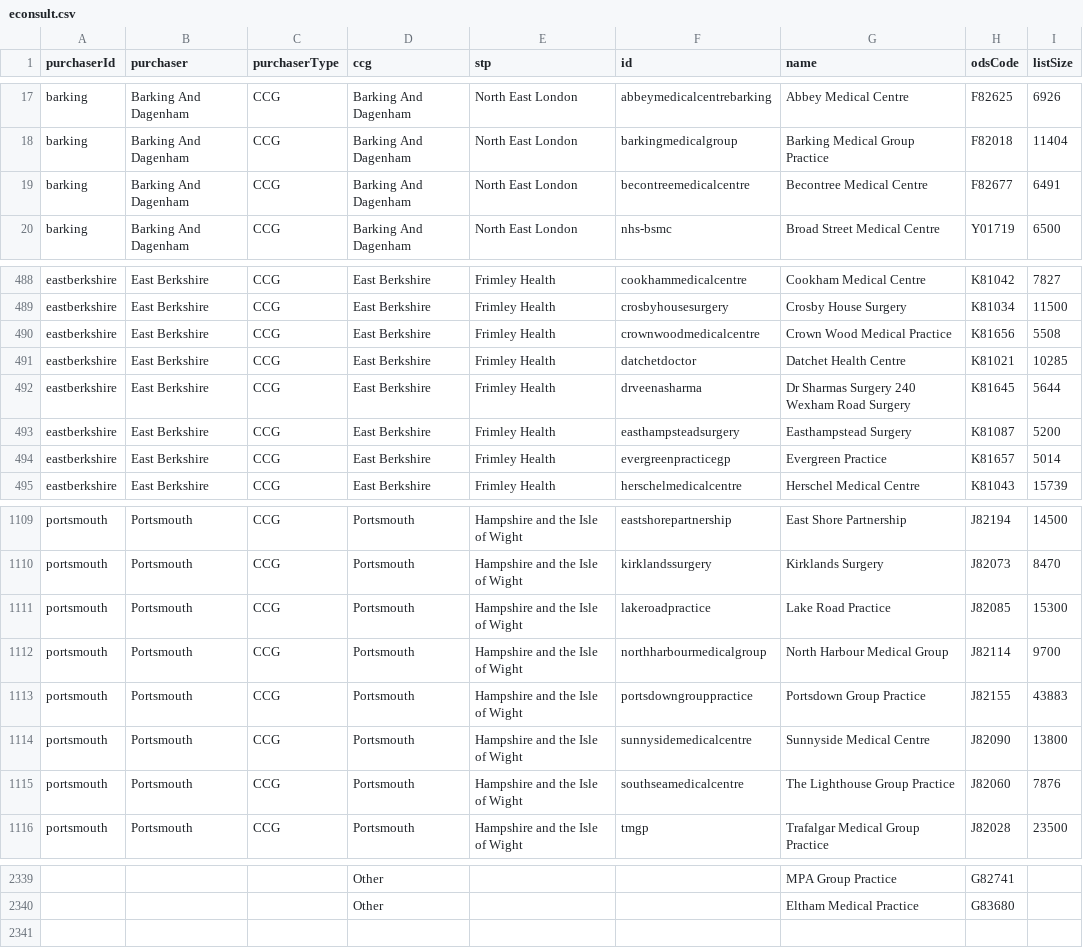
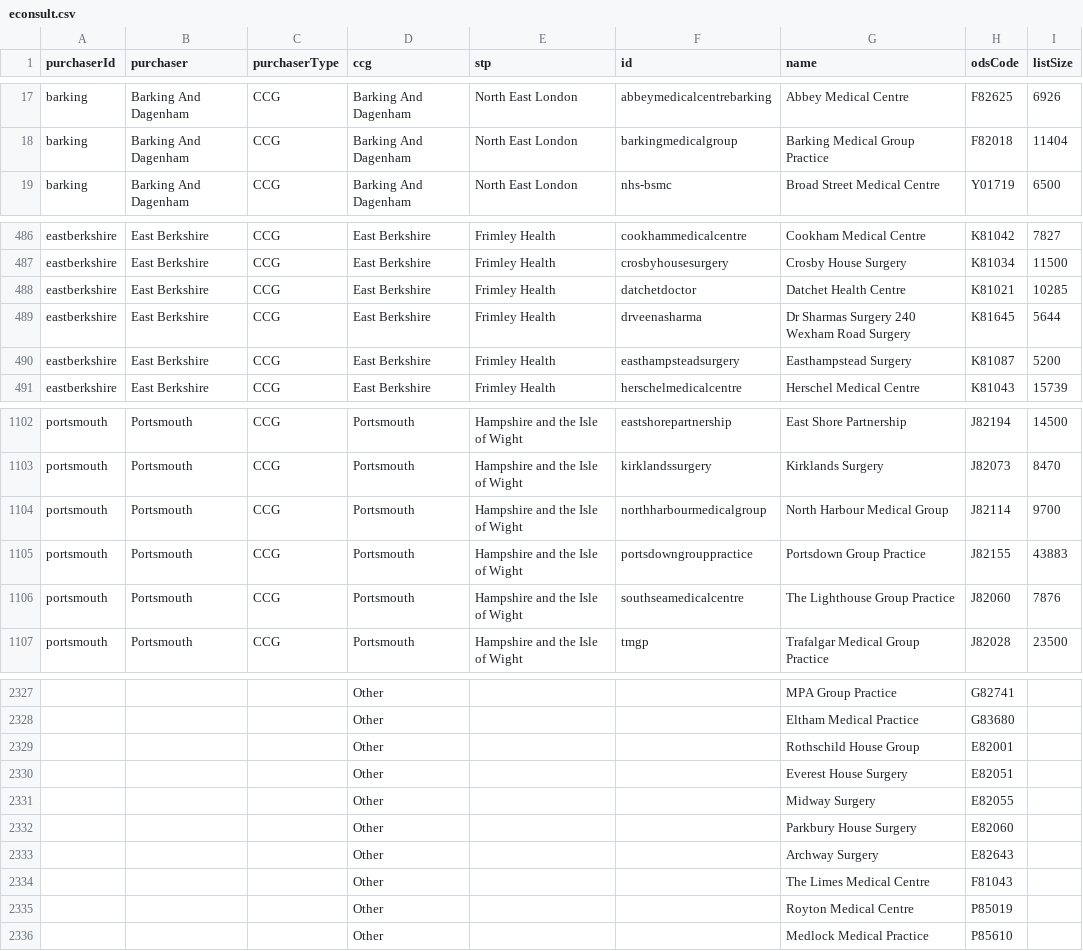
Before and after one commit to NHSDigital/nhs-app-api, a CSV file: sjr-config/utils/rulecreation/econsult.csv, drawn as a sheet; only a part is shown, gaps mark what is left out; removed rows and columns are numbered as before the commit, all else as after; the diff covers the shown part only; the diff names each change by its address in the sheet, - before the commit and + after, or states it on an @@ line.

```diff
--- a/sjr-config/utils/rulecreation/econsult.csv
+++ b/sjr-config/utils/rulecreation/econsult.csv
-row 19: barking | Barking And Dagenham | CCG | Barking And Dagenham | North East London | becontreemedicalcentre | Becontree Medical Centre | F82677 | 6491
-row 490: eastberkshire | East Berkshire | CCG | East Berkshire | Frimley Health | crownwoodmedicalcentre | Crown Wood Medical Practice | K81656 | 5508
-row 494: eastberkshire | East Berkshire | CCG | East Berkshire | Frimley Health | evergreenpracticegp | Evergreen Practice | K81657 | 5014
-row 1111: portsmouth | Portsmouth | CCG | Portsmouth | Hampshire and the Isle of Wight | lakeroadpractice | Lake Road Practice | J82085 | 15300
-row 1114: portsmouth | Portsmouth | CCG | Portsmouth | Hampshire and the Isle of Wight | sunnysidemedicalcentre | Sunnyside Medical Centre | J82090 | 13800
+row 2329:  |  |  | Other |  |  | Rothschild House Group | E82001
+row 2330:  |  |  | Other |  |  | Everest House Surgery | E82051
+row 2331:  |  |  | Other |  |  | Midway Surgery | E82055
+row 2332:  |  |  | Other |  |  | Parkbury House Surgery | E82060
+row 2333:  |  |  | Other |  |  | Archway Surgery | E82643
+row 2334:  |  |  | Other |  |  | The Limes Medical Centre | F81043
+row 2335:  |  |  | Other |  |  | Royton Medical Centre | P85019
+row 2336:  |  |  | Other |  |  | Medlock Medical Practice | P85610
```
Also changed, not shown: 7 removed rows elsewhere in this file, sjr-config/utils/rulecreation/accurx.csv, sjr-config/utils/rulecreation/olcoverrides.csv, 15 other files.
